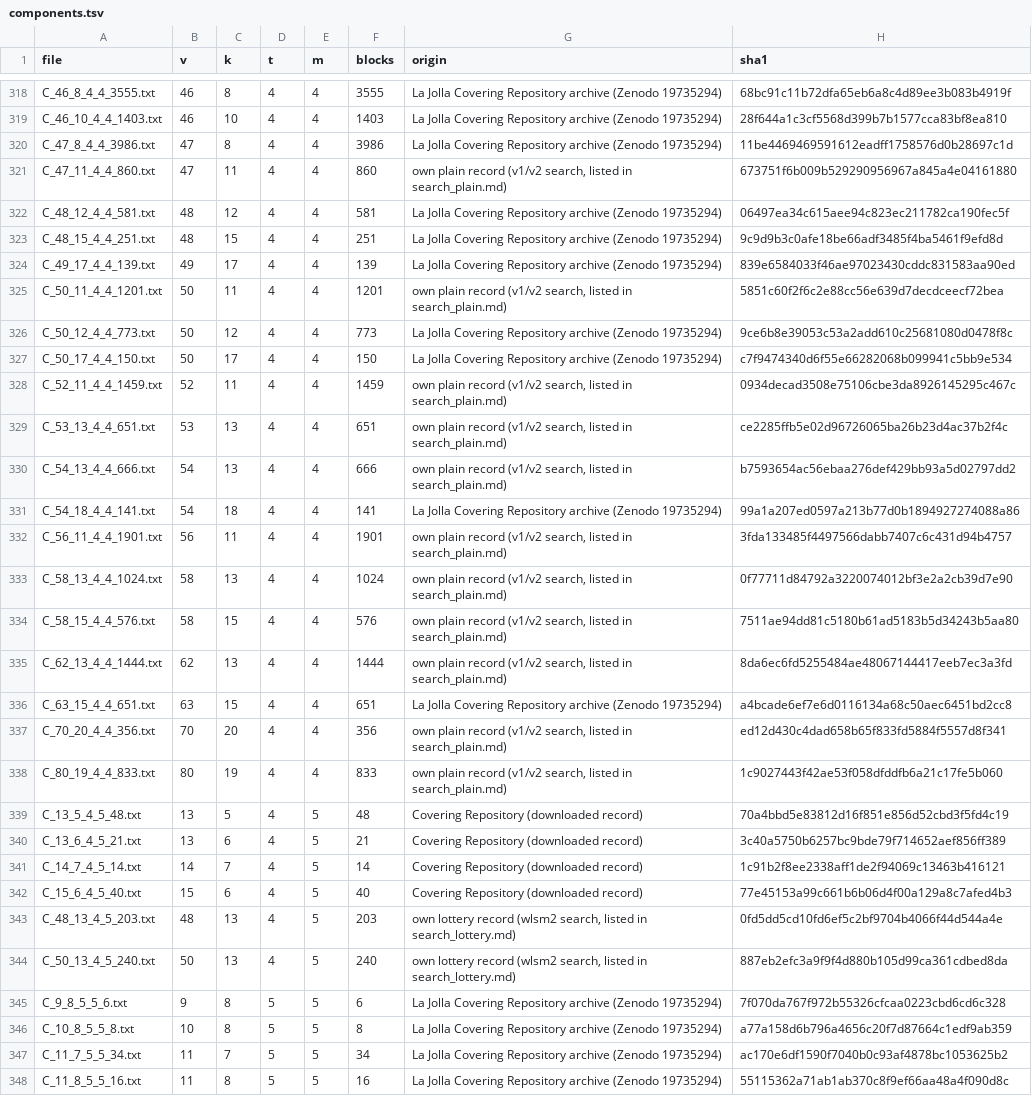
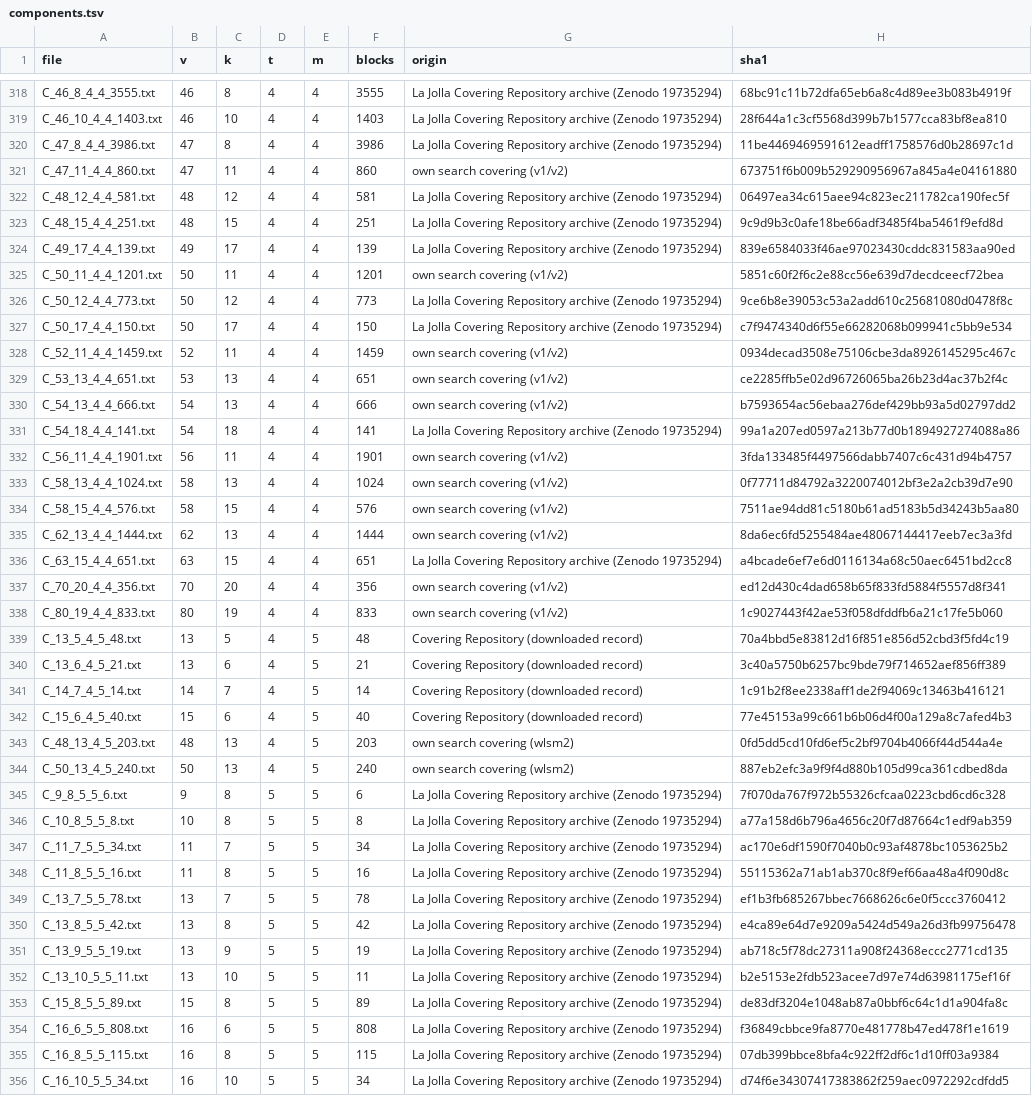
Before and after one commit to WynandVStaden/covering-design-records, a TSV file: data/components.tsv, drawn as a sheet; only a part is shown, gaps mark what is left out; the shorter side is filled out with more unchanged rows; the diff covers the shown part only.

```diff
--- a/data/components.tsv
+++ b/data/components.tsv
@@ -320,3 +320,3 @@ C_46_10_4_4_1403.txt	46	10	4	4	1403	La Jolla Covering Repository archive (Zenodo
 C_47_8_4_4_3986.txt	47	8	4	4	3986	La Jolla Covering Repository archive (Zenodo 19735294)	11be4469469591612eadff1758576d0b28697c1d
-C_47_11_4_4_860.txt	47	11	4	4	860	own plain record (v1/v2 search, listed in search_plain.md)	673751f6b009b529290956967a845a4e04161880
+C_47_11_4_4_860.txt	47	11	4	4	860	own search covering (v1/v2)	673751f6b009b529290956967a845a4e04161880
 C_48_12_4_4_581.txt	48	12	4	4	581	La Jolla Covering Repository archive (Zenodo 19735294)	06497ea34c615aee94c823ec211782ca190fec5f
@@ -324,16 +324,16 @@ C_48_15_4_4_251.txt	48	15	4	4	251	La Jolla Covering Repository archive (Zenodo 1
 C_49_17_4_4_139.txt	49	17	4	4	139	La Jolla Covering Repository archive (Zenodo 19735294)	839e6584033f46ae97023430cddc831583aa90ed
-C_50_11_4_4_1201.txt	50	11	4	4	1201	own plain record (v1/v2 search, listed in search_plain.md)	5851c60f2f6c2e88cc56e639d7decdceecf72bea
+C_50_11_4_4_1201.txt	50	11	4	4	1201	own search covering (v1/v2)	5851c60f2f6c2e88cc56e639d7decdceecf72bea
 C_50_12_4_4_773.txt	50	12	4	4	773	La Jolla Covering Repository archive (Zenodo 19735294)	9ce6b8e39053c53a2add610c25681080d0478f8c
 C_50_17_4_4_150.txt	50	17	4	4	150	La Jolla Covering Repository archive (Zenodo 19735294)	c7f9474340d6f55e66282068b099941c5bb9e534
-C_52_11_4_4_1459.txt	52	11	4	4	1459	own plain record (v1/v2 search, listed in search_plain.md)	0934decad3508e75106cbe3da8926145295c467c
-C_53_13_4_4_651.txt	53	13	4	4	651	own plain record (v1/v2 search, listed in search_plain.md)	ce2285ffb5e02d96726065ba26b23d4ac37b2f4c
-C_54_13_4_4_666.txt	54	13	4	4	666	own plain record (v1/v2 search, listed in search_plain.md)	b7593654ac56ebaa276def429bb93a5d02797dd2
+C_52_11_4_4_1459.txt	52	11	4	4	1459	own search covering (v1/v2)	0934decad3508e75106cbe3da8926145295c467c
+C_53_13_4_4_651.txt	53	13	4	4	651	own search covering (v1/v2)	ce2285ffb5e02d96726065ba26b23d4ac37b2f4c
+C_54_13_4_4_666.txt	54	13	4	4	666	own search covering (v1/v2)	b7593654ac56ebaa276def429bb93a5d02797dd2
 C_54_18_4_4_141.txt	54	18	4	4	141	La Jolla Covering Repository archive (Zenodo 19735294)	99a1a207ed0597a213b77d0b1894927274088a86
-C_56_11_4_4_1901.txt	56	11	4	4	1901	own plain record (v1/v2 search, listed in search_plain.md)	3fda133485f4497566dabb7407c6c431d94b4757
-C_58_13_4_4_1024.txt	58	13	4	4	1024	own plain record (v1/v2 search, listed in search_plain.md)	0f77711d84792a3220074012bf3e2a2cb39d7e90
-C_58_15_4_4_576.txt	58	15	4	4	576	own plain record (v1/v2 search, listed in search_plain.md)	7511ae94dd81c5180b61ad5183b5d34243b5aa80
-C_62_13_4_4_1444.txt	62	13	4	4	1444	own plain record (v1/v2 search, listed in search_plain.md)	8da6ec6fd5255484ae48067144417eeb7ec3a3fd
+C_56_11_4_4_1901.txt	56	11	4	4	1901	own search covering (v1/v2)	3fda133485f4497566dabb7407c6c431d94b4757
+C_58_13_4_4_1024.txt	58	13	4	4	1024	own search covering (v1/v2)	0f77711d84792a3220074012bf3e2a2cb39d7e90
+C_58_15_4_4_576.txt	58	15	4	4	576	own search covering (v1/v2)	7511ae94dd81c5180b61ad5183b5d34243b5aa80
+C_62_13_4_4_1444.txt	62	13	4	4	1444	own search covering (v1/v2)	8da6ec6fd5255484ae48067144417eeb7ec3a3fd
 C_63_15_4_4_651.txt	63	15	4	4	651	La Jolla Covering Repository archive (Zenodo 19735294)	a4bcade6ef7e6d0116134a68c50aec6451bd2cc8
-C_70_20_4_4_356.txt	70	20	4	4	356	own plain record (v1/v2 search, listed in search_plain.md)	ed12d430c4dad658b65f833fd5884f5557d8f341
-C_80_19_4_4_833.txt	80	19	4	4	833	own plain record (v1/v2 search, listed in search_plain.md)	1c9027443f42ae53f058dfddfb6a21c17fe5b060
+C_70_20_4_4_356.txt	70	20	4	4	356	own search covering (v1/v2)	ed12d430c4dad658b65f833fd5884f5557d8f341
+C_80_19_4_4_833.txt	80	19	4	4	833	own search covering (v1/v2)	1c9027443f42ae53f058dfddfb6a21c17fe5b060
 C_13_5_4_5_48.txt	13	5	4	5	48	Covering Repository (downloaded record)	70a4bbd5e83812d16f851e856d52cbd3f5fd4c19
@@ -342,4 +342,4 @@ C_14_7_4_5_14.txt	14	7	4	5	14	Covering Repository (downloaded record)	1c91b2f8ee
 C_15_6_4_5_40.txt	15	6	4	5	40	Covering Repository (downloaded record)	77e45153a99c661b6b06d4f00a129a8c7afed4b3
-C_48_13_4_5_203.txt	48	13	4	5	203	own lottery record (wlsm2 search, listed in search_lottery.md)	0fd5dd5cd10fd6ef5c2bf9704b4066f44d544a4e
-C_50_13_4_5_240.txt	50	13	4	5	240	own lottery record (wlsm2 search, listed in search_lottery.md)	887eb2efc3a9f9f4d880b105d99ca361cdbed8da
+C_48_13_4_5_203.txt	48	13	4	5	203	own search covering (wlsm2)	0fd5dd5cd10fd6ef5c2bf9704b4066f44d544a4e
+C_50_13_4_5_240.txt	50	13	4	5	240	own search covering (wlsm2)	887eb2efc3a9f9f4d880b105d99ca361cdbed8da
 C_9_8_5_5_6.txt	9	8	5	5	6	La Jolla Covering Repository archive (Zenodo 19735294)	7f070da767f972b55326cfcaa0223cbd6cd6c328
```
Also changed, not shown: 54 edited cells elsewhere in this file, 2 other files.
